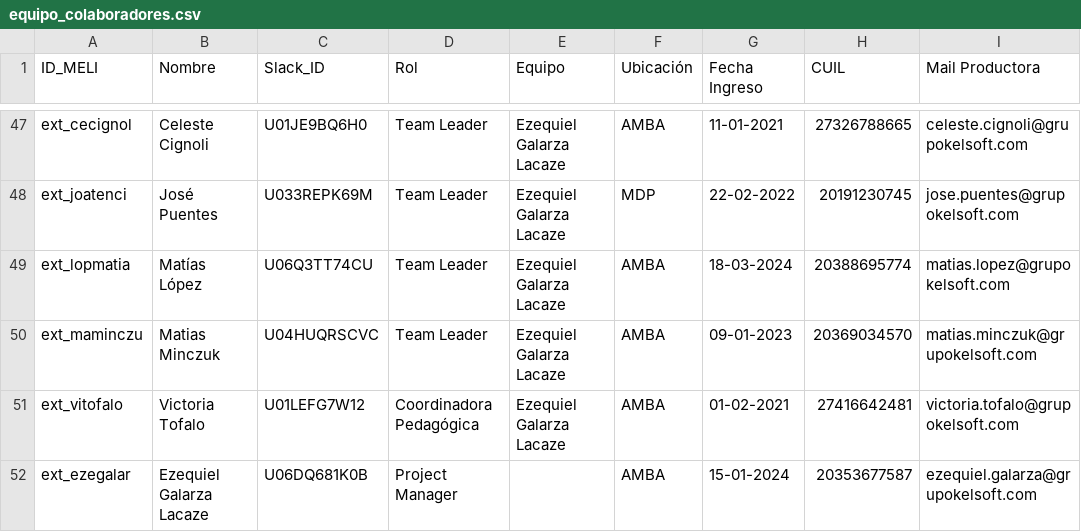
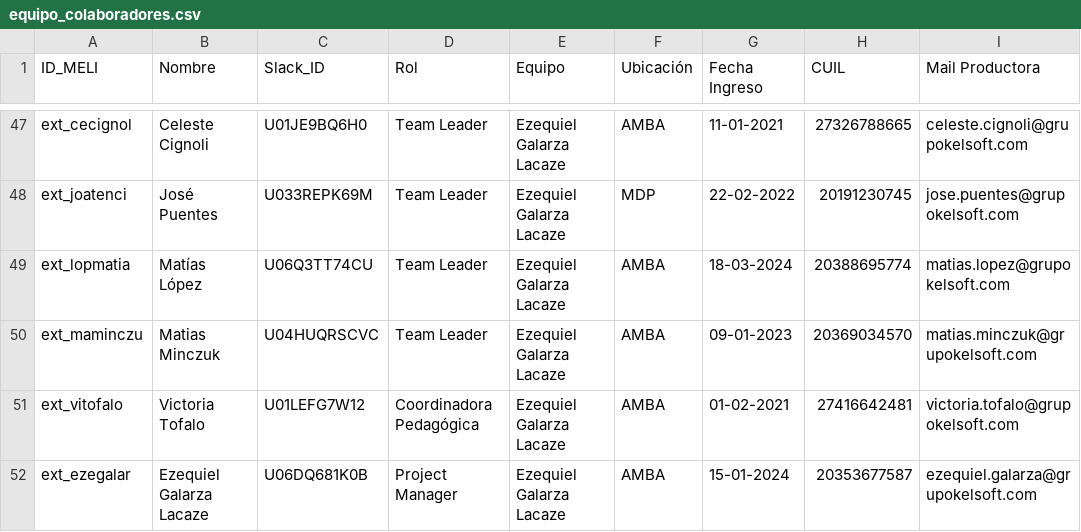
Before and after one commit to catalogo-meli/dashboard, a CSV file: public/data/equipo_colaboradores.csv, drawn as a sheet; only a part is shown, gaps mark what is left out; the diff names each change by its address in the sheet, - before the commit and + after, or states it on an @@ line.

```diff
--- a/public/data/equipo_colaboradores.csv
+++ b/public/data/equipo_colaboradores.csv
-E52 (Equipo): (empty)
+E52 (Equipo): Ezequiel Galarza Lacaze
```
Also changed, not shown: public/data/hold.csv.
